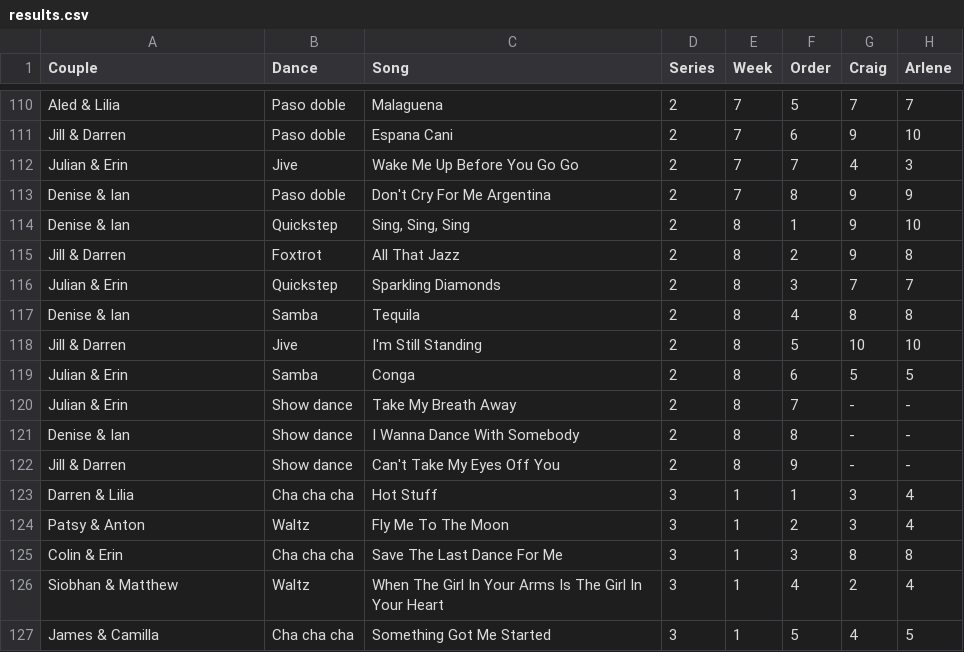
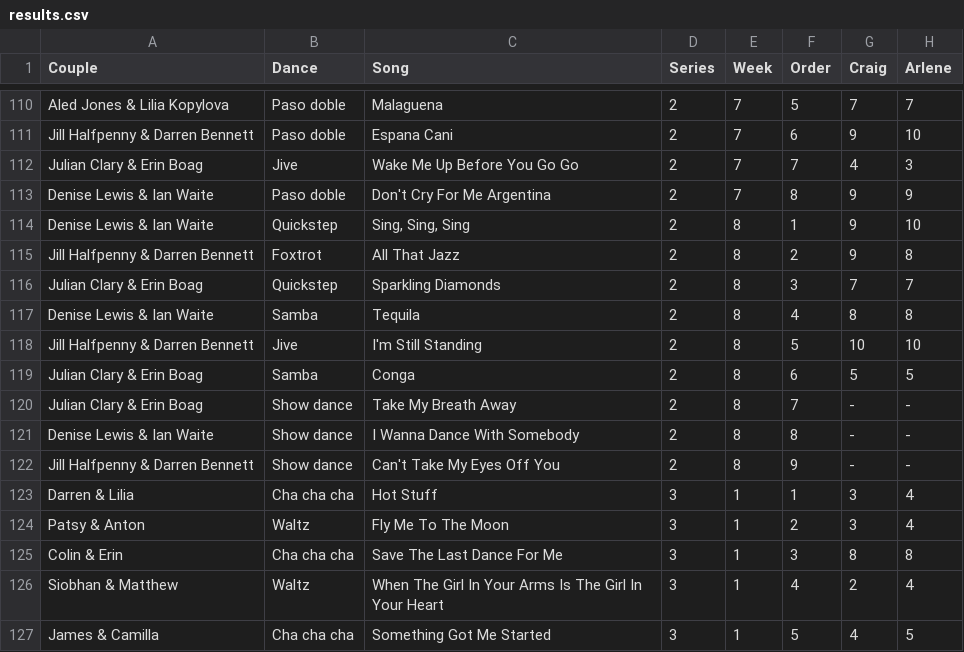
Before and after one commit to four-tens/strictly-come-dancing-results, a CSV file: results.csv, drawn as a sheet; only a part is shown, gaps mark what is left out; the diff covers the shown part only; the diff names each change by its address in the sheet, - before the commit and + after, or states it on an @@ line.

```diff
--- a/results.csv
+++ b/results.csv
-A110 (Couple): Aled & Lilia
+A110 (Couple): Aled Jones & Lilia Kopylova
-A111 (Couple): Jill & Darren
+A111 (Couple): Jill Halfpenny & Darren Bennett
-A112 (Couple): Julian & Erin
+A112 (Couple): Julian Clary & Erin Boag
-A113:A114 (Couple): Denise & Ian
+A113:A114 (Couple): Denise Lewis & Ian Waite
-A115 (Couple): Jill & Darren
+A115 (Couple): Jill Halfpenny & Darren Bennett
-A116 (Couple): Julian & Erin
+A116 (Couple): Julian Clary & Erin Boag
-A117 (Couple): Denise & Ian
+A117 (Couple): Denise Lewis & Ian Waite
-A118 (Couple): Jill & Darren
+A118 (Couple): Jill Halfpenny & Darren Bennett
-A119:A120 (Couple): Julian & Erin
+A119:A120 (Couple): Julian Clary & Erin Boag
-A121 (Couple): Denise & Ian
+A121 (Couple): Denise Lewis & Ian Waite
-A122 (Couple): Jill & Darren
+A122 (Couple): Jill Halfpenny & Darren Bennett
```
Also changed, not shown: 54 edited cells elsewhere in this file.
